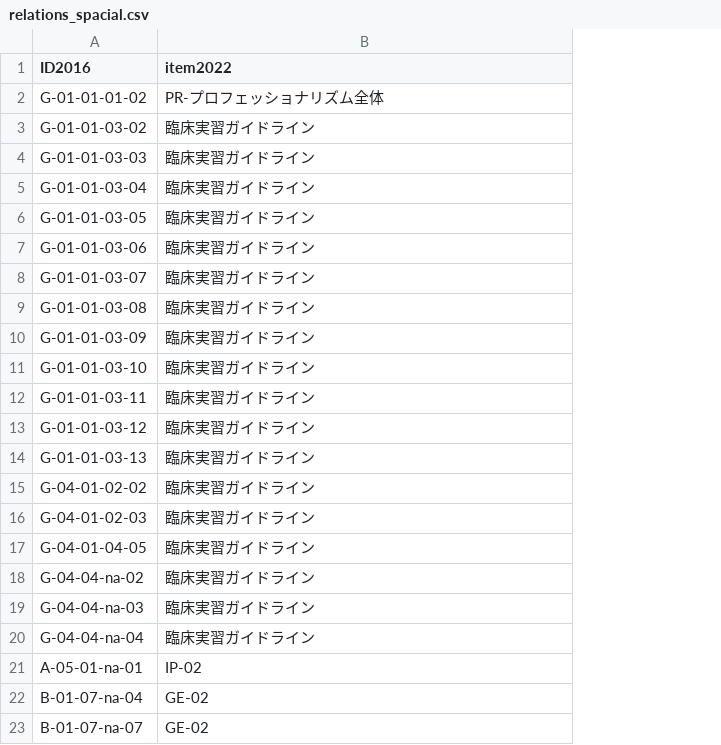
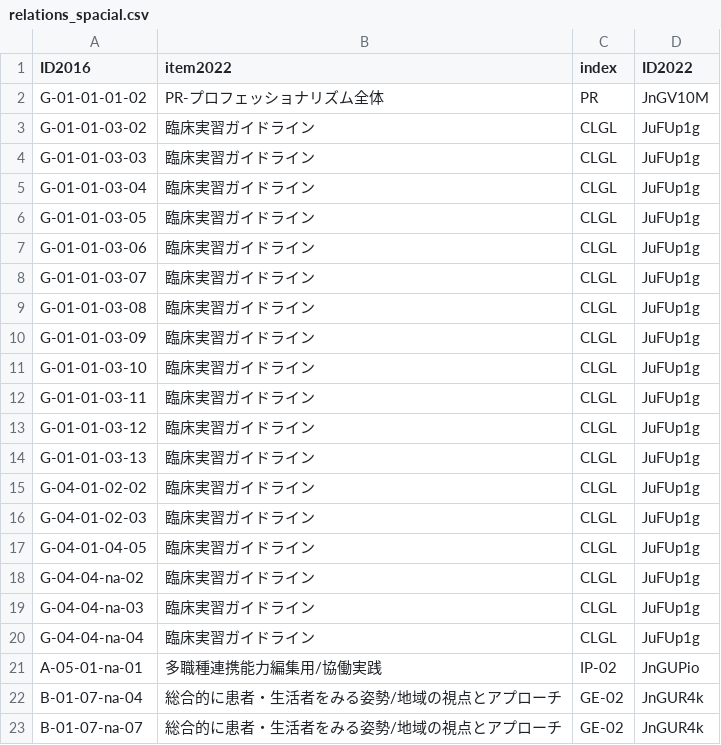
Before and after one commit to yasada0819/mcc2022-med, a CSV file: relations/from2016to2022/relations_spacial.csv, drawn as a sheet; the diff names each change by its address in the sheet, - before the commit and + after, or states it on an @@ line.

```diff
--- a/relations/from2016to2022/relations_spacial.csv
+++ b/relations/from2016to2022/relations_spacial.csv
+column C (index), rows 2-23: PR | CLGL | CLGL | CLGL | CLGL | CLGL | CLGL | CLGL | CLGL | CLGL | CLGL | CLGL | CLGL | CLGL | CLGL | CLGL | CLGL | CLGL | CLGL | IP-02 | GE-02 | GE-02
+column D (ID2022), rows 2-23: JnGV10M | JuFUp1g | JuFUp1g | JuFUp1g | JuFUp1g | JuFUp1g | JuFUp1g | JuFUp1g | JuFUp1g | JuFUp1g | JuFUp1g | JuFUp1g | JuFUp1g | JuFUp1g | JuFUp1g | JuFUp1g | JuFUp1g | JuFUp1g | JuFUp1g | JnGUPio | JnGUR4k | JnGUR4k
-B21 (item2022): IP-02
+B21 (item2022): 多職種連携能力編集用/協働実践
-B22:B23 (item2022): GE-02
+B22:B23 (item2022): 総合的に患者・生活者をみる姿勢/地域の視点とアプローチ
```
